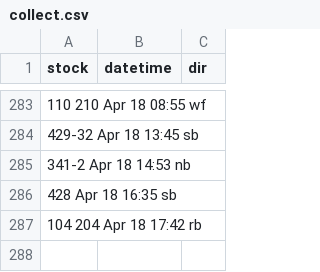
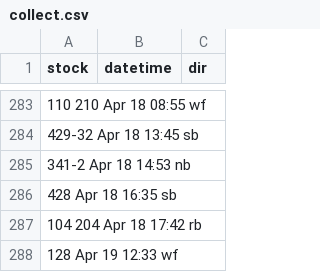
Before and after one commit to bryan7ran/banff-high-speed-rail, a CSV file: collect.csv, drawn as a sheet; only a part is shown, gaps mark what is left out; the diff names each change by its address in the sheet, - before the commit and + after, or states it on an @@ line.

Commit message:
Update collect.csv

```diff
--- a/collect.csv
+++ b/collect.csv
+row 288: 128 Apr 19 12:33 wf
```
